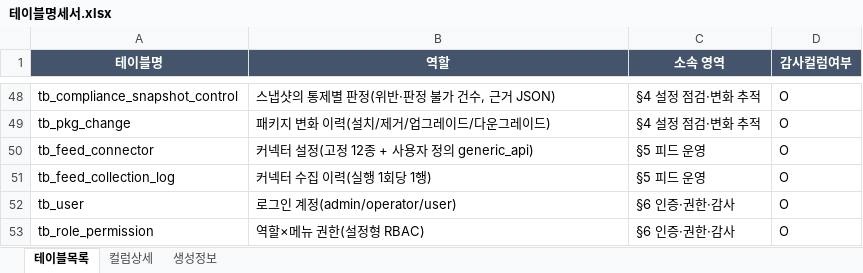
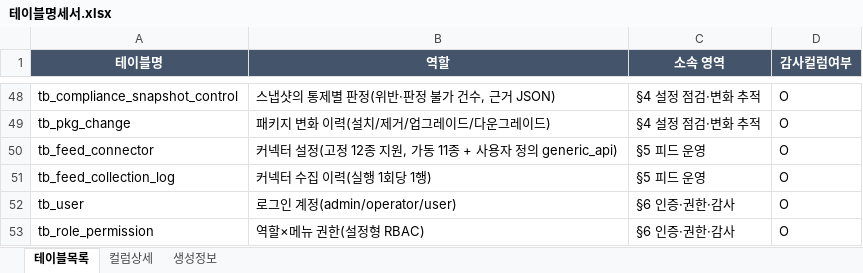
Before and after one commit to JeongDoWook/vuln-agent, an Excel workbook: docs/specs/테이블명세서.xlsx, sheet 테이블목록, drawn as a sheet; only a part is shown, gaps mark what is left out; values as stored, in another font and other column widths than the file's, no borders; the diff names each change by its address in the sheet, - before the commit and + after, or states it on an @@ line.

```diff
--- a/docs/specs/테이블명세서.xlsx (sheet 테이블목록)
+++ b/docs/specs/테이블명세서.xlsx (sheet 테이블목록)
-B50 (역할): 커넥터 설정(고정 12종 + 사용자 정의 generic_api)
+B50 (역할): 커넥터 설정(고정 12종 지원, 가동 11종 + 사용자 정의 generic_api)
```
Also changed, not shown: sheet 컬럼상세, 9 other files.
